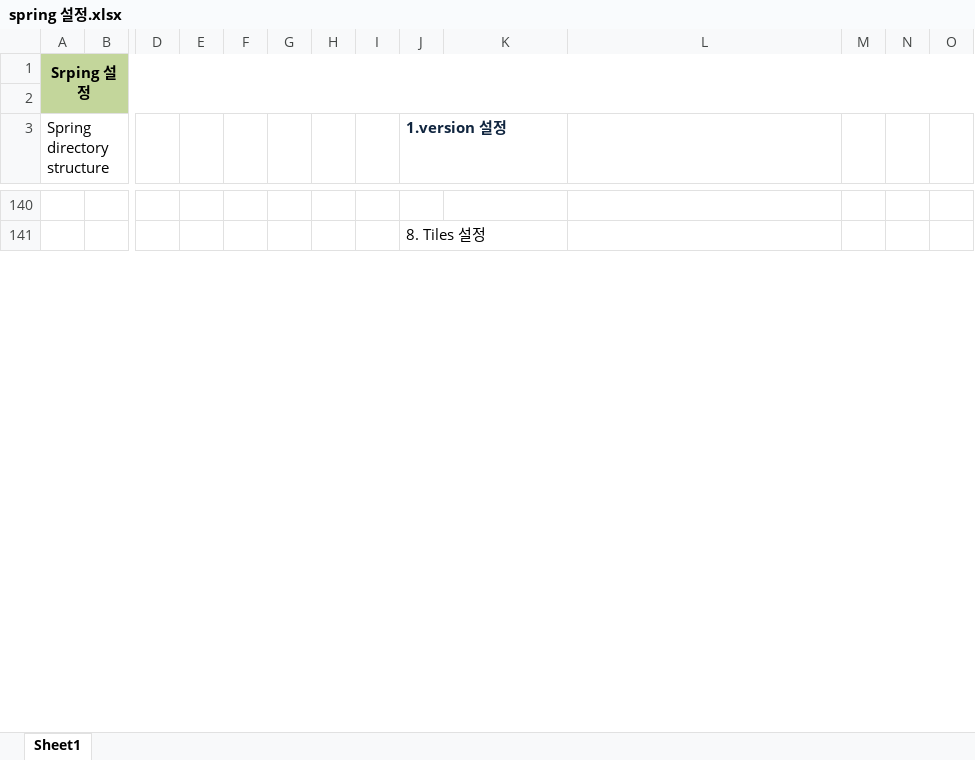
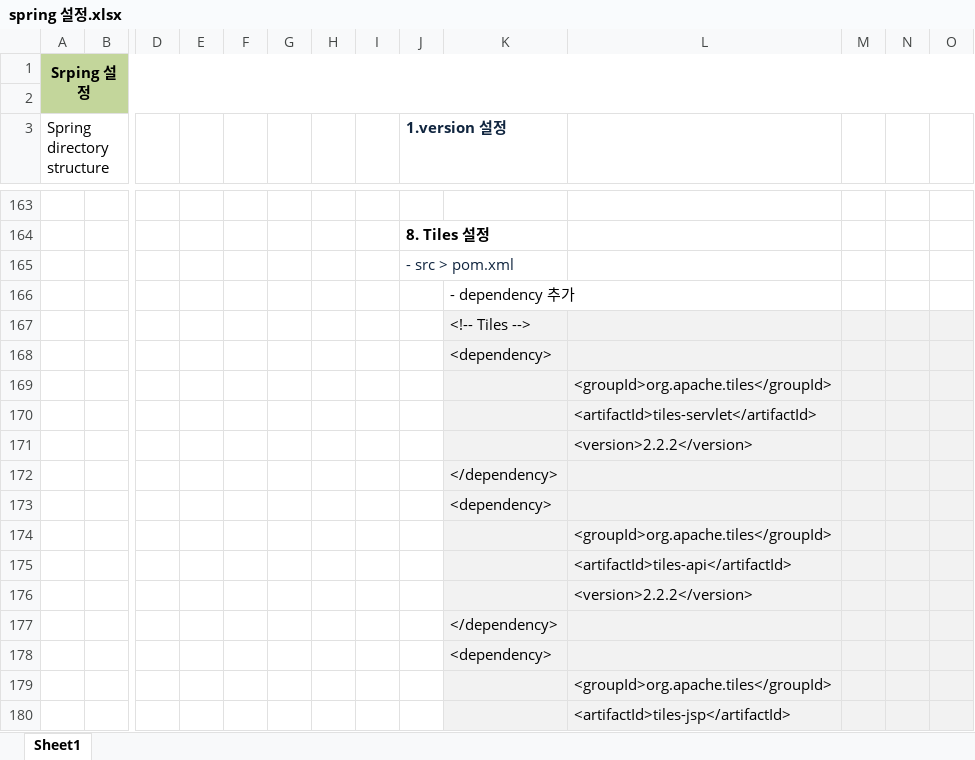
Before and after one commit to Heesun-Yoon/Schedule-management-Project, an Excel workbook: 00_기타/spring 설정.xlsx, sheet Sheet1, drawn as a sheet; only a part is shown, gaps mark what is left out; values as stored, in another font and other column widths than the file's, no borders; charts and pictures not drawn; addresses are those after the commit; rows hold the shown columns only; the diff covers the shown part only; the diff names each change by its address in the sheet, - before the commit and + after, or states it on an @@ line.

```diff
--- a/00_기타/spring 설정.xlsx (sheet Sheet1)
+++ b/00_기타/spring 설정.xlsx (sheet Sheet1)
-J164 bold: off
+J164 bold: on
+row 165:  |  |  |  |  |  |  |  | - src > pom.xml
+row 166:  |  |  |  |  |  |  |  |  | - dependency 추가
+row 167:  |  |  |  |  |  |  |  |  | <!-- Tiles -->
+row 168:  |  |  |  |  |  |  |  |  | <dependency>
+row 169:  |  |  |  |  |  |  |  |  |  | <groupId>org.apache.tiles</groupId>
+row 170:  |  |  |  |  |  |  |  |  |  | <artifactId>tiles-servlet</artifactId>
+row 171:  |  |  |  |  |  |  |  |  |  | <version>2.2.2</version>
+row 172:  |  |  |  |  |  |  |  |  | </dependency>
+row 173:  |  |  |  |  |  |  |  |  | <dependency>
+row 174:  |  |  |  |  |  |  |  |  |  | <groupId>org.apache.tiles</groupId>
+row 175:  |  |  |  |  |  |  |  |  |  | <artifactId>tiles-api</artifactId>
+row 176:  |  |  |  |  |  |  |  |  |  | <version>2.2.2</version>
+row 177:  |  |  |  |  |  |  |  |  | </dependency>
+row 178:  |  |  |  |  |  |  |  |  | <dependency>
+row 179:  |  |  |  |  |  |  |  |  |  | <groupId>org.apache.tiles</groupId>
+row 180:  |  |  |  |  |  |  |  |  |  | <artifactId>tiles-jsp</artifactId>
```
Also changed, not shown: 113 added rows, 2 removed rows, 1 edited cell and cell formats elsewhere in this sheet, charts or pictures, 12 other files.
